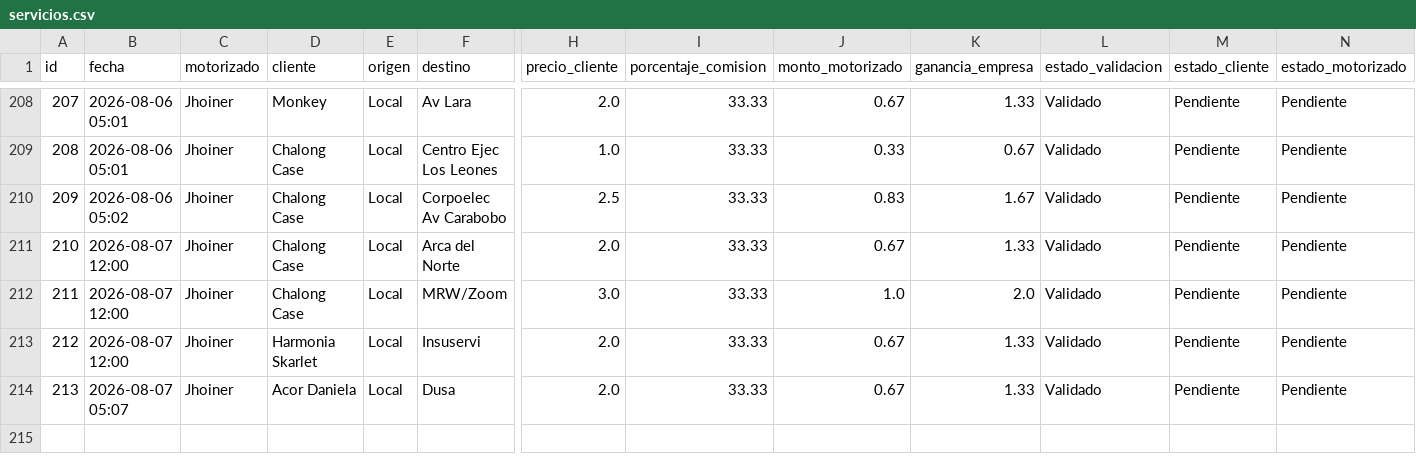
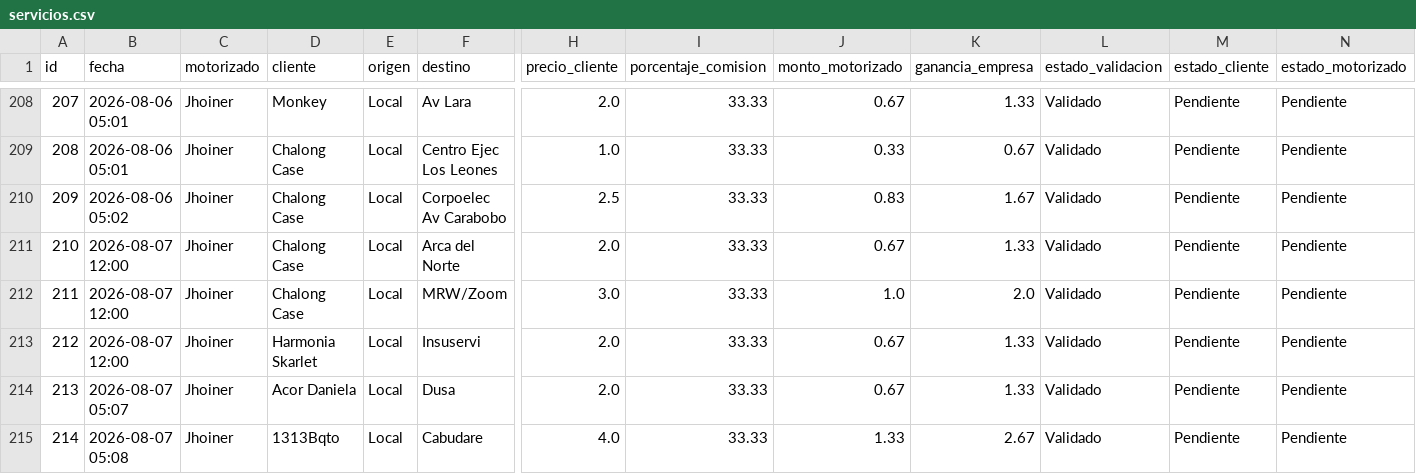
Before and after one commit to motovueltas-maker/Motovueltas-v2, a CSV file: servicios.csv, drawn as a sheet; only a part is shown, gaps mark what is left out; rows hold the shown columns only; the diff names each change by its address in the sheet, - before the commit and + after, or states it on an @@ line.

Commit message:
Vuelta #214 cargada por esneyder

```diff
--- a/servicios.csv
+++ b/servicios.csv
+row 215: 214 | 2026-08-07 05:08 | Jhoiner | 1313Bqto | Local | Cabudare | 4.0 | 33.33 | 1.33 | 2.67 | Validado | Pendiente | Pendiente
```
